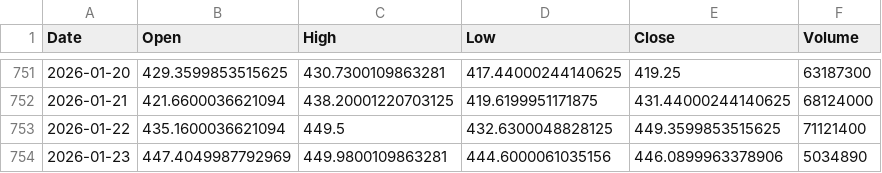
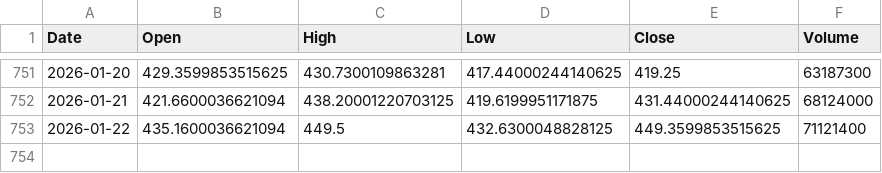
Before and after one commit to aadey002/Stock-agent-, a CSV file: data/TSLA.csv, drawn as a sheet; only a part is shown, gaps mark what is left out; the diff names each change by its address in the sheet, - before the commit and + after, or states it on an @@ line.

```diff
--- a/data/TSLA.csv
+++ b/data/TSLA.csv
-row 754: 2026-01-23 | 447.4049987792969 | 449.9800109863281 | 444.6000061035156 | 446.0899963378906 | 5034890
```
Also changed, not shown: data/GOOGL.csv, data/INTC.csv, 20 other files.
